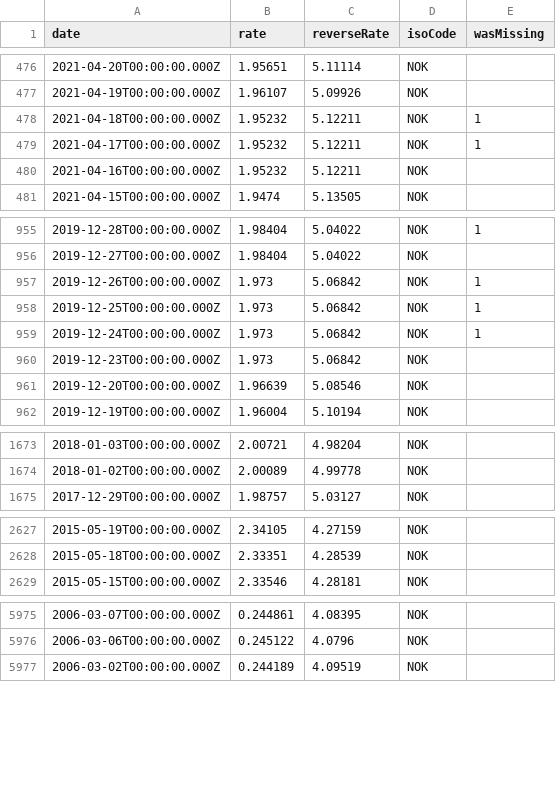
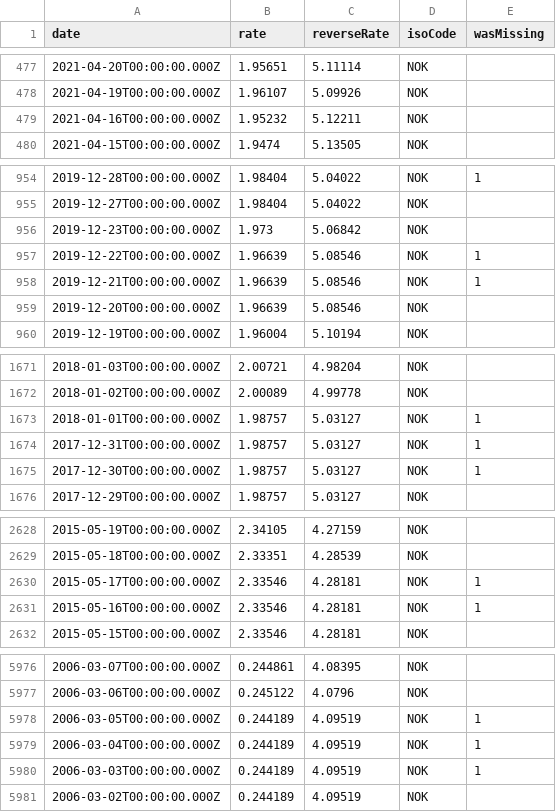
Before and after one commit to GeorgeSG/bnb-currency-exchange-rates, a CSV file: data/NOK.csv, drawn as a sheet; only a part is shown, gaps mark what is left out; removed rows and columns are numbered as before the commit, all else as after; the diff covers the shown part only; the diff names each change by its address in the sheet, - before the commit and + after, or states it on an @@ line.

```diff
--- a/data/NOK.csv
+++ b/data/NOK.csv
-row 478: 2021-04-18T00:00:00.000Z | 1.95232 | 5.12211 | NOK | 1
-row 479: 2021-04-17T00:00:00.000Z | 1.95232 | 5.12211 | NOK | 1
-row 957: 2019-12-26T00:00:00.000Z | 1.973 | 5.06842 | NOK | 1
-row 958: 2019-12-25T00:00:00.000Z | 1.973 | 5.06842 | NOK | 1
-row 959: 2019-12-24T00:00:00.000Z | 1.973 | 5.06842 | NOK | 1
+row 957: 2019-12-22T00:00:00.000Z | 1.96639 | 5.08546 | NOK | 1
+row 958: 2019-12-21T00:00:00.000Z | 1.96639 | 5.08546 | NOK | 1
+row 1673: 2018-01-01T00:00:00.000Z | 1.98757 | 5.03127 | NOK | 1
+row 1674: 2017-12-31T00:00:00.000Z | 1.98757 | 5.03127 | NOK | 1
+row 1675: 2017-12-30T00:00:00.000Z | 1.98757 | 5.03127 | NOK | 1
+row 2630: 2015-05-17T00:00:00.000Z | 2.33546 | 4.28181 | NOK | 1
+row 2631: 2015-05-16T00:00:00.000Z | 2.33546 | 4.28181 | NOK | 1
+row 5978: 2006-03-05T00:00:00.000Z | 0.244189 | 4.09519 | NOK | 1
+row 5979: 2006-03-04T00:00:00.000Z | 0.244189 | 4.09519 | NOK | 1
+row 5980: 2006-03-03T00:00:00.000Z | 0.244189 | 4.09519 | NOK | 1
```
Also changed, not shown: 5 added rows and 6 removed rows elsewhere in this file, data/CAD.csv, data/HKD.csv, 39 other files.
